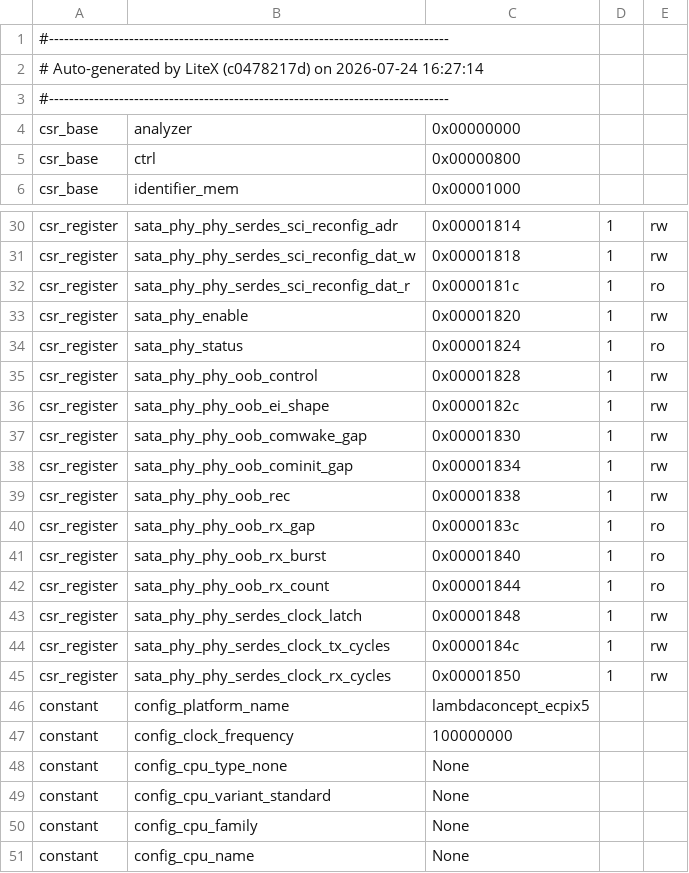
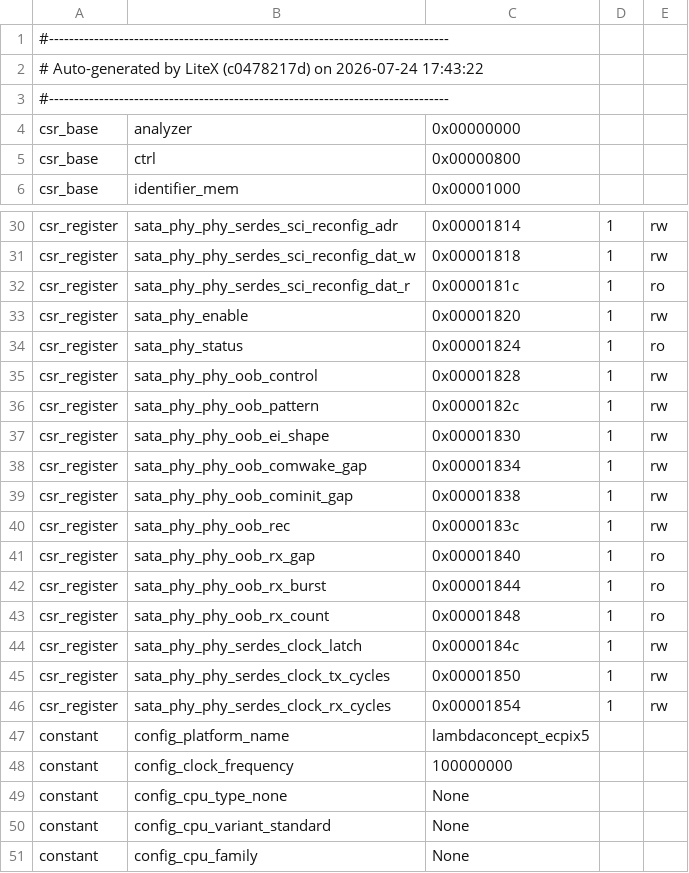
Before and after one commit to enjoy-digital/litesata, a CSV file: bench/captures/bitstreams/A-gen2-g8b10b/csr.csv, drawn as a sheet; only a part is shown, gaps mark what is left out; the shorter side is filled out with more unchanged rows.

```diff
--- a/bench/captures/bitstreams/A-gen2-g8b10b/csr.csv
+++ b/bench/captures/bitstreams/A-gen2-g8b10b/csr.csv
@@ -1,3 +1,3 @@
 #--------------------------------------------------------------------------------
-# Auto-generated by LiteX (c0478217d) on 2026-07-24 16:27:14
+# Auto-generated by LiteX (c0478217d) on 2026-07-24 17:43:22
 #--------------------------------------------------------------------------------
@@ -35,12 +35,13 @@ csr_register,sata_phy_status,0x00001824,1,ro
 csr_register,sata_phy_phy_oob_control,0x00001828,1,rw
-csr_register,sata_phy_phy_oob_ei_shape,0x0000182c,1,rw
-csr_register,sata_phy_phy_oob_comwake_gap,0x00001830,1,rw
-csr_register,sata_phy_phy_oob_cominit_gap,0x00001834,1,rw
-csr_register,sata_phy_phy_oob_rec,0x00001838,1,rw
-csr_register,sata_phy_phy_oob_rx_gap,0x0000183c,1,ro
-csr_register,sata_phy_phy_oob_rx_burst,0x00001840,1,ro
-csr_register,sata_phy_phy_oob_rx_count,0x00001844,1,ro
-csr_register,sata_phy_phy_serdes_clock_latch,0x00001848,1,rw
-csr_register,sata_phy_phy_serdes_clock_tx_cycles,0x0000184c,1,rw
-csr_register,sata_phy_phy_serdes_clock_rx_cycles,0x00001850,1,rw
+csr_register,sata_phy_phy_oob_pattern,0x0000182c,1,rw
+csr_register,sata_phy_phy_oob_ei_shape,0x00001830,1,rw
+csr_register,sata_phy_phy_oob_comwake_gap,0x00001834,1,rw
+csr_register,sata_phy_phy_oob_cominit_gap,0x00001838,1,rw
+csr_register,sata_phy_phy_oob_rec,0x0000183c,1,rw
+csr_register,sata_phy_phy_oob_rx_gap,0x00001840,1,ro
+csr_register,sata_phy_phy_oob_rx_burst,0x00001844,1,ro
+csr_register,sata_phy_phy_oob_rx_count,0x00001848,1,ro
+csr_register,sata_phy_phy_serdes_clock_latch,0x0000184c,1,rw
+csr_register,sata_phy_phy_serdes_clock_tx_cycles,0x00001850,1,rw
+csr_register,sata_phy_phy_serdes_clock_rx_cycles,0x00001854,1,rw
 constant,config_platform_name,lambdaconcept_ecpix5,,
```
Also changed, not shown: bench/captures/bitstreams/A-gen2-sys/csr.csv, 6 other files.
